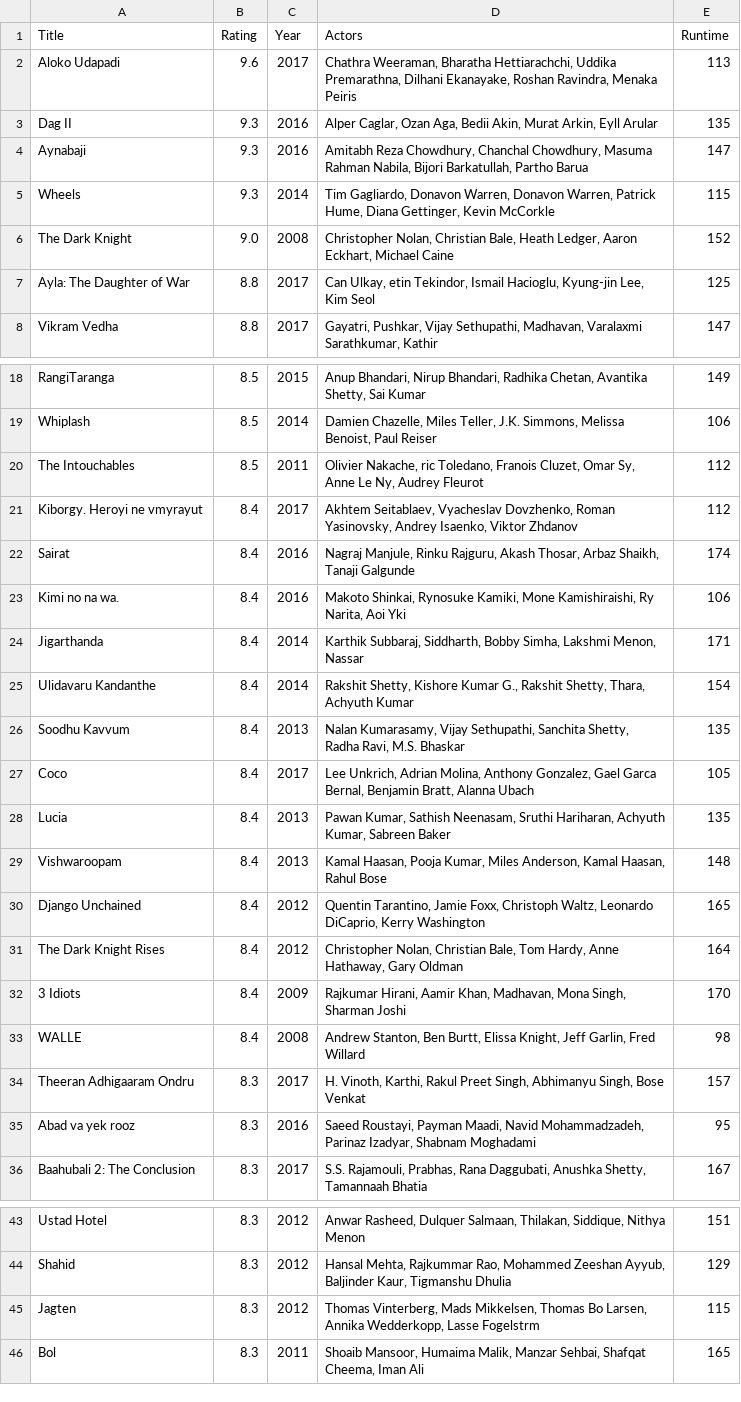
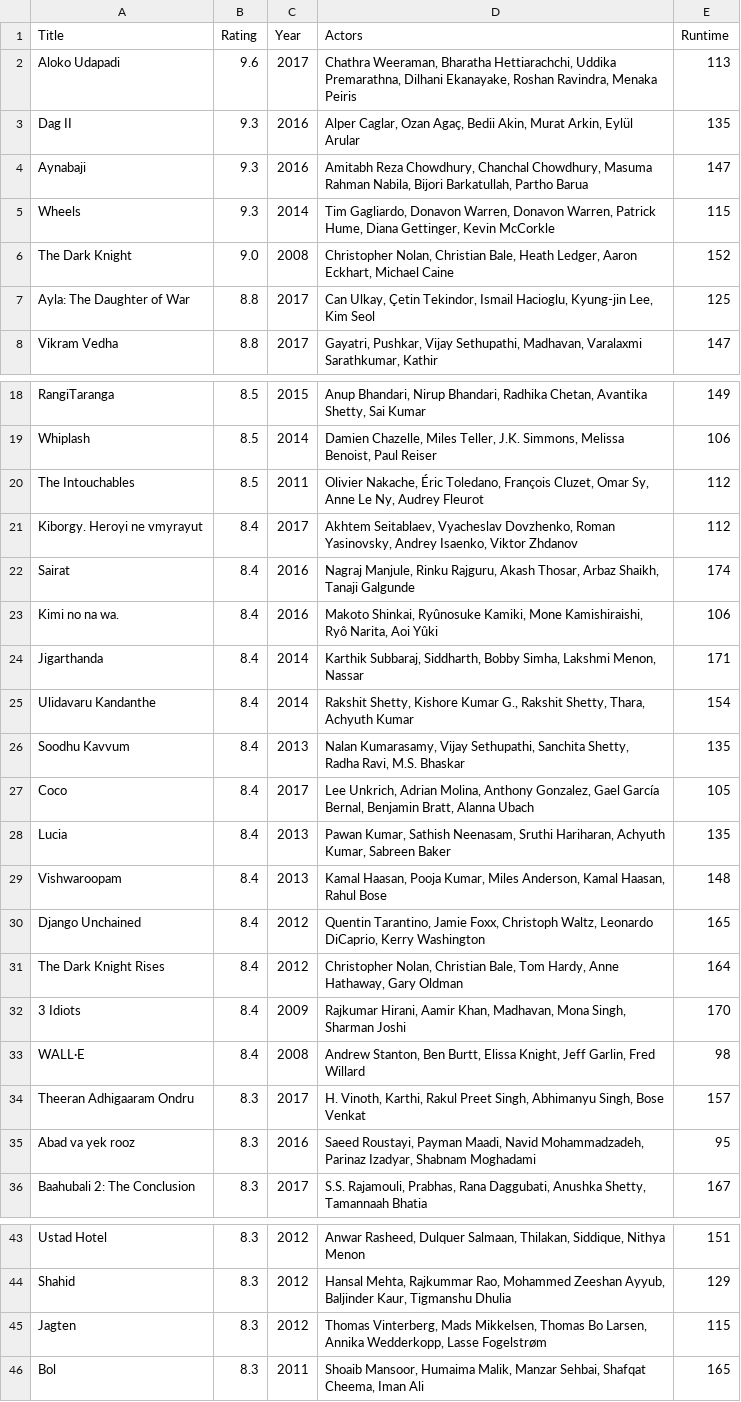
Before and after one commit to FrederikvanVeen/data_2019, a CSV file: homework/week_1/movies.csv, drawn as a sheet; only a part is shown, gaps mark what is left out.

```diff
--- a/homework/week_1/movies.csv
+++ b/homework/week_1/movies.csv
@@ -2,3 +2,3 @@ Title,Rating,Year,Actors,Runtime
 Aloko Udapadi,9.6,2017,"Chathra Weeraman, Bharatha Hettiarachchi, Uddika Premarathna, Dilhani Ekanayake, Roshan Ravindra, Menaka Peiris",113
-Dag II,9.3,2016,"Alper Caglar, Ozan Aga, Bedii Akin, Murat Arkin, Eyll Arular",135
+Dag II,9.3,2016,"Alper Caglar, Ozan Agaç, Bedii Akin, Murat Arkin, Eylül Arular",135
 Aynabaji,9.3,2016,"Amitabh Reza Chowdhury, Chanchal Chowdhury, Masuma Rahman Nabila, Bijori Barkatullah, Partho Barua",147
@@ -6,3 +6,3 @@ Wheels,9.3,2014,"Tim Gagliardo, Donavon Warren, Donavon Warren, Patrick Hume, Di
 The Dark Knight,9.0,2008,"Christopher Nolan, Christian Bale, Heath Ledger, Aaron Eckhart, Michael Caine",152
-Ayla: The Daughter of War,8.8,2017,"Can Ulkay, etin Tekindor, Ismail Hacioglu, Kyung-jin Lee, Kim Seol",125
+Ayla: The Daughter of War,8.8,2017,"Can Ulkay, Çetin Tekindor, Ismail Hacioglu, Kyung-jin Lee, Kim Seol",125
 Vikram Vedha,8.8,2017,"Gayatri, Pushkar, Vijay Sethupathi, Madhavan, Varalaxmi Sarathkumar, Kathir",147
@@ -19,6 +19,6 @@ RangiTaranga,8.5,2015,"Anup Bhandari, Nirup Bhandari, Radhika Chetan, Avantika S
 Whiplash,8.5,2014,"Damien Chazelle, Miles Teller, J.K. Simmons, Melissa Benoist, Paul Reiser",106
-The Intouchables,8.5,2011,"Olivier Nakache, ric Toledano, Franois Cluzet, Omar Sy, Anne Le Ny, Audrey Fleurot",112
+The Intouchables,8.5,2011,"Olivier Nakache, Éric Toledano, François Cluzet, Omar Sy, Anne Le Ny, Audrey Fleurot",112
 Kiborgy. Heroyi ne vmyrayut,8.4,2017,"Akhtem Seitablaev, Vyacheslav Dovzhenko, Roman Yasinovsky, Andrey Isaenko, Viktor Zhdanov",112
 Sairat,8.4,2016,"Nagraj Manjule, Rinku Rajguru, Akash Thosar, Arbaz Shaikh, Tanaji Galgunde",174
-Kimi no na wa.,8.4,2016,"Makoto Shinkai, Rynosuke Kamiki, Mone Kamishiraishi, Ry Narita, Aoi Yki",106
+Kimi no na wa.,8.4,2016,"Makoto Shinkai, Ryûnosuke Kamiki, Mone Kamishiraishi, Ryô Narita, Aoi Yûki",106
 Jigarthanda,8.4,2014,"Karthik Subbaraj, Siddharth, Bobby Simha, Lakshmi Menon, Nassar",171
@@ -26,3 +26,3 @@ Ulidavaru Kandanthe,8.4,2014,"Rakshit Shetty, Kishore Kumar G., Rakshit Shetty,
 Soodhu Kavvum,8.4,2013,"Nalan Kumarasamy, Vijay Sethupathi, Sanchita Shetty, Radha Ravi, M.S. Bhaskar",135
-Coco,8.4,2017,"Lee Unkrich, Adrian Molina, Anthony Gonzalez, Gael Garca Bernal, Benjamin Bratt, Alanna Ubach",105
+Coco,8.4,2017,"Lee Unkrich, Adrian Molina, Anthony Gonzalez, Gael García Bernal, Benjamin Bratt, Alanna Ubach",105
 Lucia,8.4,2013,"Pawan Kumar, Sathish Neenasam, Sruthi Hariharan, Achyuth Kumar, Sabreen Baker",135
@@ -32,3 +32,3 @@ The Dark Knight Rises,8.4,2012,"Christopher Nolan, Christian Bale, Tom Hardy, An
 3 Idiots,8.4,2009,"Rajkumar Hirani, Aamir Khan, Madhavan, Mona Singh, Sharman Joshi",170
-WALLE,8.4,2008,"Andrew Stanton, Ben Burtt, Elissa Knight, Jeff Garlin, Fred Willard",98
+WALL·E,8.4,2008,"Andrew Stanton, Ben Burtt, Elissa Knight, Jeff Garlin, Fred Willard",98
 Theeran Adhigaaram Ondru,8.3,2017,"H. Vinoth, Karthi, Rakul Preet Singh, Abhimanyu Singh, Bose Venkat",157
@@ -44,3 +44,3 @@ Ustad Hotel,8.3,2012,"Anwar Rasheed, Dulquer Salmaan, Thilakan, Siddique, Nithya
 Shahid,8.3,2012,"Hansal Mehta, Rajkummar Rao, Mohammed Zeeshan Ayyub, Baljinder Kaur, Tigmanshu Dhulia",129
-Jagten,8.3,2012,"Thomas Vinterberg, Mads Mikkelsen, Thomas Bo Larsen, Annika Wedderkopp, Lasse Fogelstrm",115
+Jagten,8.3,2012,"Thomas Vinterberg, Mads Mikkelsen, Thomas Bo Larsen, Annika Wedderkopp, Lasse Fogelstrøm",115
 Bol,8.3,2011,"Shoaib Mansoor, Humaima Malik, Manzar Sehbai, Shafqat Cheema, Iman Ali",165
```
Also changed, not shown: 3 other files.
